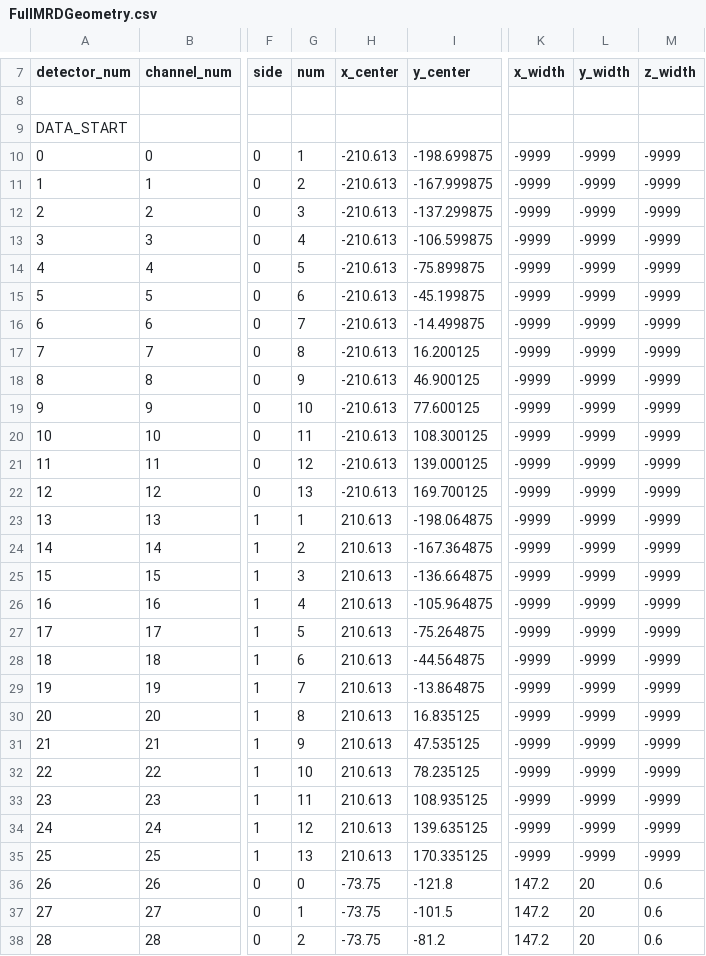
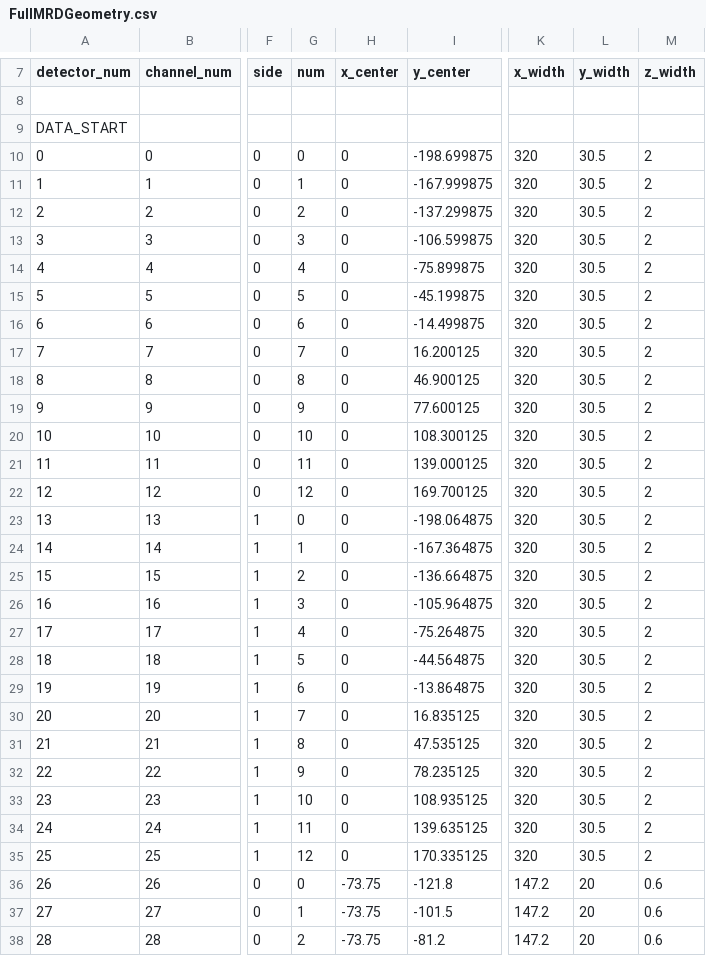
Before and after one commit to ANNIEsoft/ToolAnalysis, a CSV file: configfiles/LoadGeometry/FullMRDGeometry.csv, drawn as a sheet; only a part is shown, gaps mark what is left out; the diff covers the shown part only; the diff names each change by its address in the sheet, - before the commit and + after, or states it on an @@ line.

Commit message:
Add Scintillator Paddles to Geometry

```diff
--- a/configfiles/LoadGeometry/FullMRDGeometry.csv
+++ b/configfiles/LoadGeometry/FullMRDGeometry.csv
-G10 (num): 1
+G10 (num): 0
-H10:H22 (x_center): -210.613
+H10:H22 (x_center): 0
-K10:K35 (x_width): -9999
+K10:K35 (x_width): 320
-L10:L35 (y_width): -9999
+L10:L35 (y_width): 30.5
-M10:M35 (z_width): -9999
+M10:M35 (z_width): 2
-G11 (num): 2
+G11 (num): 1
-G12 (num): 3
+G12 (num): 2
-G13 (num): 4
+G13 (num): 3
-G14 (num): 5
+G14 (num): 4
-G15 (num): 6
+G15 (num): 5
-G16 (num): 7
+G16 (num): 6
-G17 (num): 8
+G17 (num): 7
-G18 (num): 9
+G18 (num): 8
-G19 (num): 10
+G19 (num): 9
-G20 (num): 11
+G20 (num): 10
-G21 (num): 12
+G21 (num): 11
-G22 (num): 13
+G22 (num): 12
-G23 (num): 1
+G23 (num): 0
-H23:H35 (x_center): 210.613
+H23:H35 (x_center): 0
-G24 (num): 2
+G24 (num): 1
-G25 (num): 3
+G25 (num): 2
-G26 (num): 4
+G26 (num): 3
-G27 (num): 5
+G27 (num): 4
-G28 (num): 6
+G28 (num): 5
-G29 (num): 7
+G29 (num): 6
-G30 (num): 8
+G30 (num): 7
-G31 (num): 9
+G31 (num): 8
-G32 (num): 10
+G32 (num): 9
-G33 (num): 11
+G33 (num): 10
-G34 (num): 12
+G34 (num): 11
-G35 (num): 13
+G35 (num): 12
```
Also changed, not shown: 64 edited cells elsewhere in this file, 7 other files.
